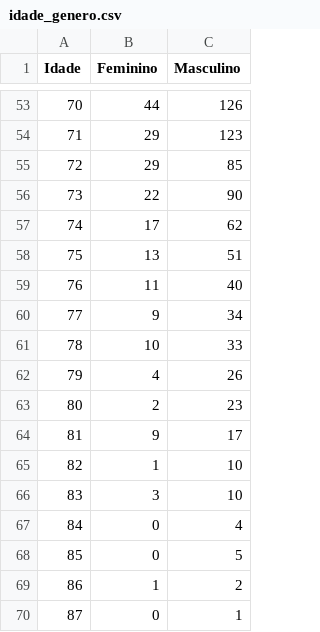
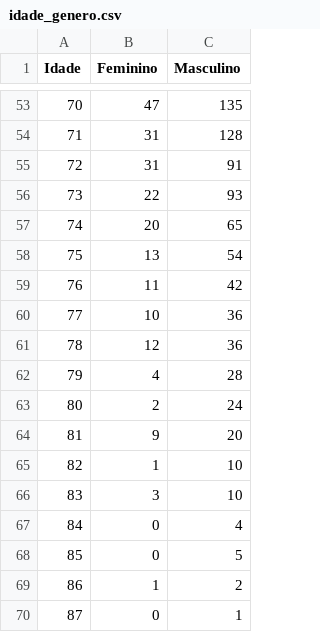
Before and after one commit to rafagarc/eleicoes_2022, a CSV file: idade_genero.csv, drawn as a sheet; only a part is shown, gaps mark what is left out; the diff covers the shown part only.

```diff
--- a/idade_genero.csv
+++ b/idade_genero.csv
@@ -53,13 +53,13 @@ Idade,Feminino,Masculino
-70,44,126
-71,29,123
-72,29,85
-73,22,90
-74,17,62
-75,13,51
-76,11,40
-77,9,34
-78,10,33
-79,4,26
-80,2,23
-81,9,17
+70,47,135
+71,31,128
+72,31,91
+73,22,93
+74,20,65
+75,13,54
+76,11,42
+77,10,36
+78,12,36
+79,4,28
+80,2,24
+81,9,20
 82,1,10
```
Also changed, not shown: 96 edited cells elsewhere in this file, candidatos_partido.csv, indigenas_partidos.csv, 10 other files.
